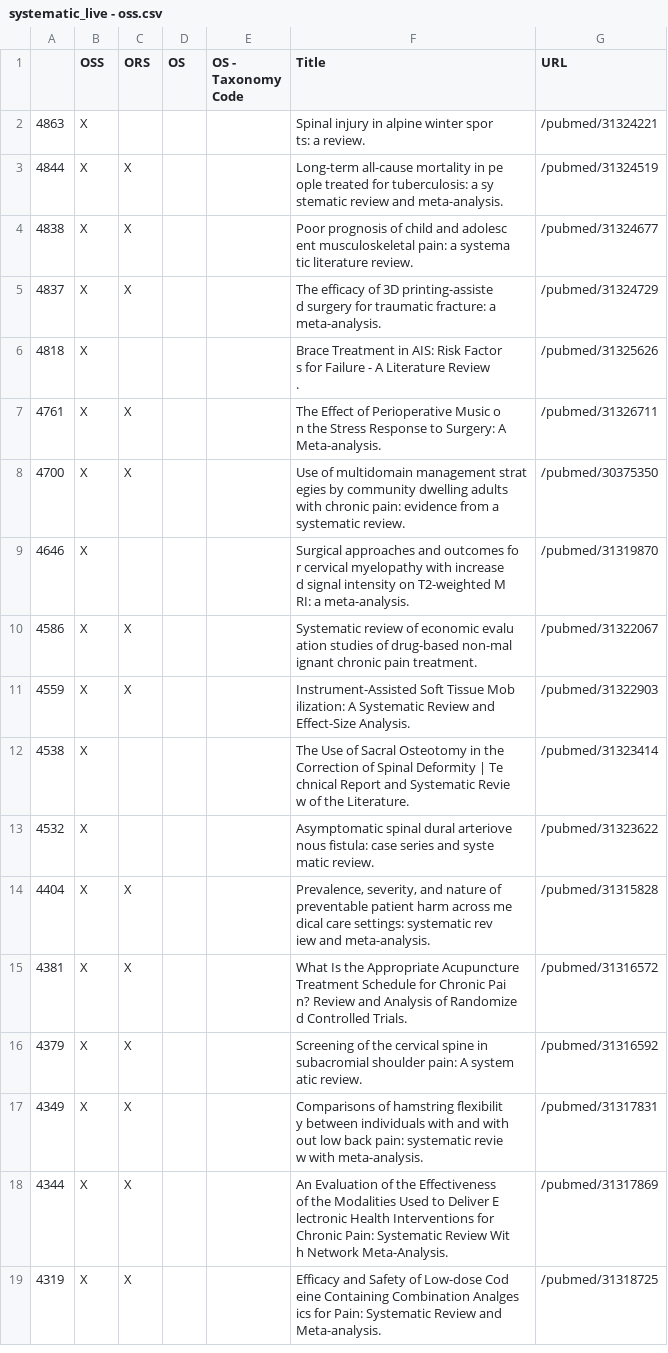
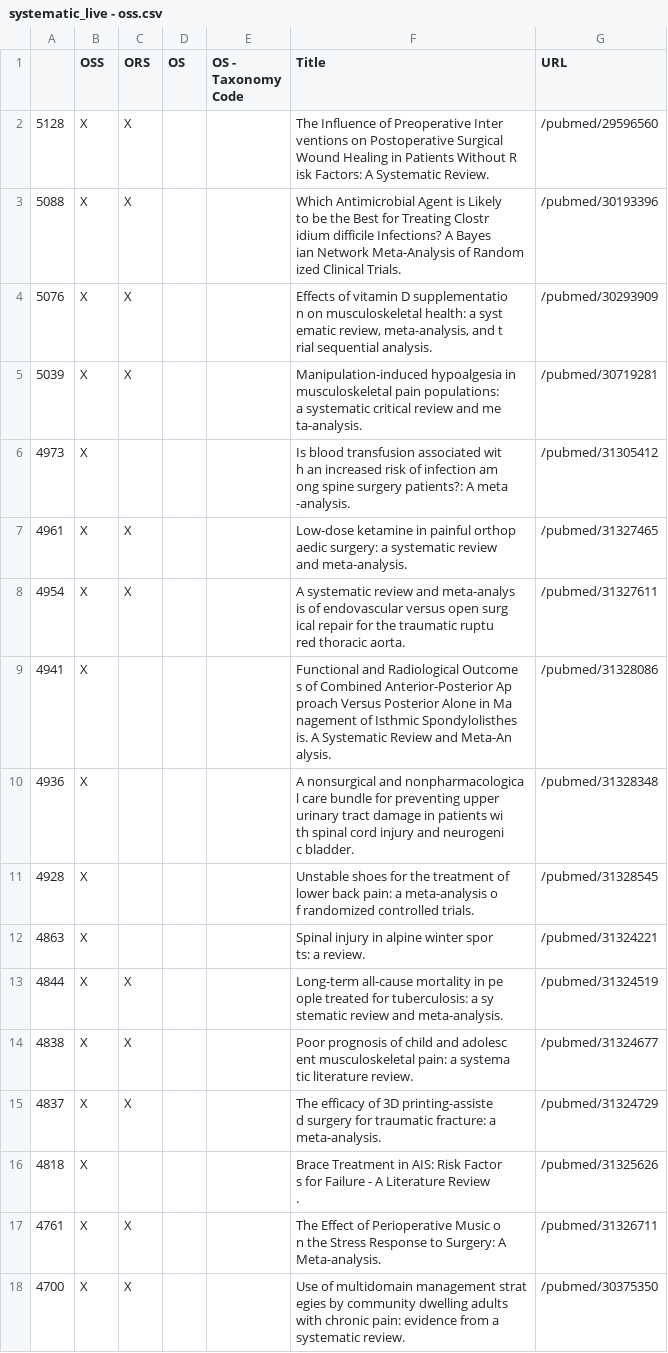
Before and after one commit to p1m-ortho/qs-global-ortho-search-queries, a CSV file: systematic_live - oss.csv, drawn as a sheet; only a part is shown; the shorter side is filled out with more unchanged rows; ↵ is a line break in a cell; the diff names each change by its address in the sheet, - before the commit and + after, or states it on an @@ line.

```diff
--- a/systematic_live - oss.csv
+++ b/systematic_live - oss.csv
+row 2: 5128 | X | X |  |  | The Influence of Preoperative Inter ↵ ventions on Postoperative Surgical ↵ Wound Healing in Patients Without R ↵ isk Factors: A Systematic Review. | /pubmed/29596560
+row 3: 5088 | X | X |  |  | Which Antimicrobial Agent is Likely ↵ to be the Best for Treating Clostr ↵ idium difficile Infections? A Bayes ↵ ian Network Meta-Analysis of Random ↵ ized Clinical Trials. | /pubmed/30193396
+row 4: 5076 | X | X |  |  | Effects of vitamin D supplementatio ↵ n on musculoskeletal health: a syst ↵ ematic review, meta-analysis, and t ↵ rial sequential analysis. | /pubmed/30293909
+row 5: 5039 | X | X |  |  | Manipulation-induced hypoalgesia in ↵ musculoskeletal pain populations: ↵ a systematic critical review and me ↵ ta-analysis. | /pubmed/30719281
+row 6: 4973 | X |  |  |  | Is blood transfusion associated wit ↵ h an increased risk of infection am ↵ ong spine surgery patients?: A meta ↵ -analysis. | /pubmed/31305412
+row 7: 4961 | X | X |  |  | Low-dose ketamine in painful orthop ↵ aedic surgery: a systematic review ↵ and meta-analysis. | /pubmed/31327465
+row 8: 4954 | X | X |  |  | A systematic review and meta-analys ↵ is of endovascular versus open surg ↵ ical repair for the traumatic ruptu ↵ red thoracic aorta. | /pubmed/31327611
+row 9: 4941 | X |  |  |  | Functional and Radiological Outcome ↵ s of Combined Anterior-Posterior Ap ↵ proach Versus Posterior Alone in Ma ↵ nagement of Isthmic Spondylolisthes ↵ is. A Systematic Review and Meta-An ↵ alysis. | /pubmed/31328086
+row 10: 4936 | X |  |  |  | A nonsurgical and nonpharmacologica ↵ l care bundle for preventing upper ↵ urinary tract damage in patients wi ↵ th spinal cord injury and neurogeni ↵ c bladder. | /pubmed/31328348
+row 11: 4928 | X |  |  |  | Unstable shoes for the treatment of ↵ lower back pain: a meta-analysis o ↵ f randomized controlled trials. | /pubmed/31328545
```
Also changed, not shown: systematic_live - ors.csv, systematic_live - pubmed_result.csv.
